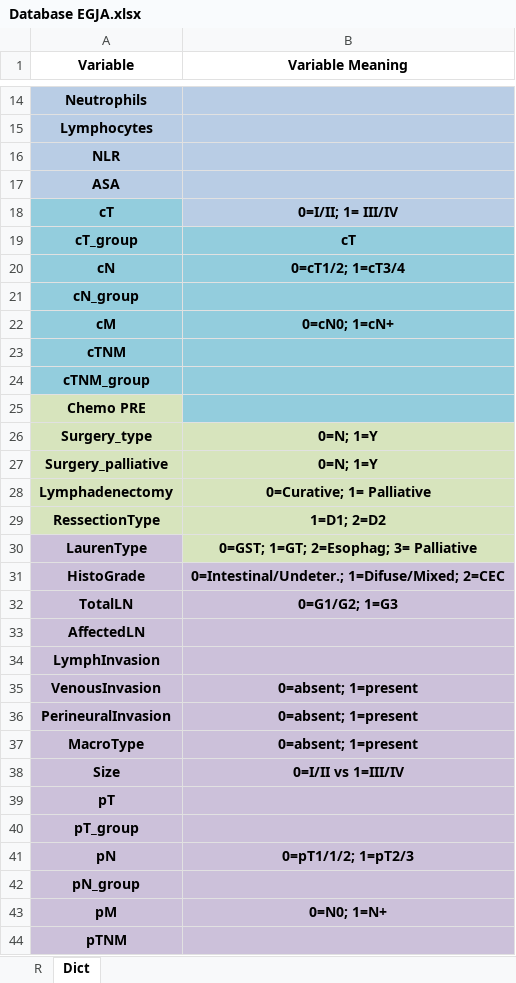
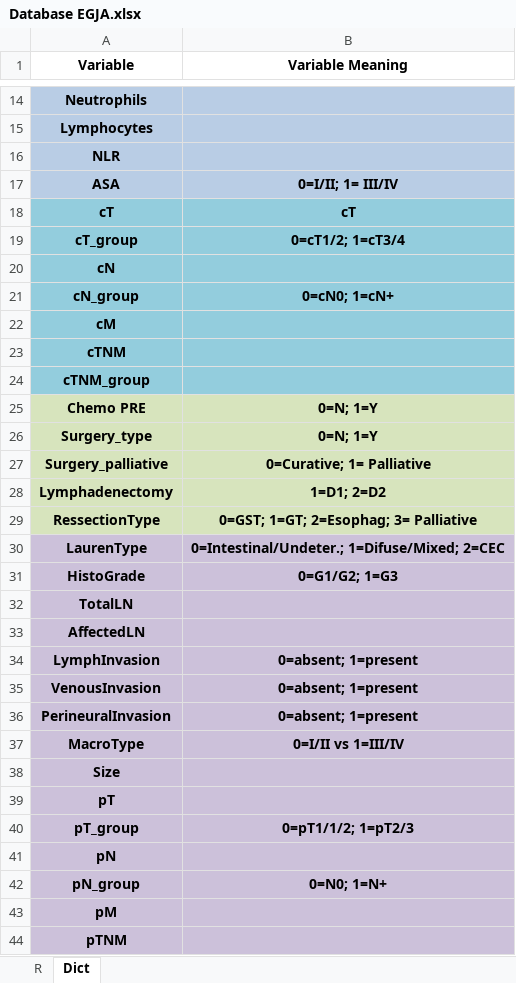
Before and after one commit to Murillo22/gene_expression_EGJA, an Excel workbook: Input files/Database EGJA.xlsx, sheet Dict, drawn as a sheet; only a part is shown, gaps mark what is left out; values as stored, in another font and other column widths than the file's, no borders; conditional formats not drawn; the diff covers the shown part only; the diff names each change by its address in the sheet, - before the commit and + after, or states it on an @@ line.

```diff
--- a/Input files/Database EGJA.xlsx (sheet Dict)
+++ b/Input files/Database EGJA.xlsx (sheet Dict)
-B17 (Variable Meaning): (empty)
+B17 (Variable Meaning): 0=I/II; 1= III/IV
-B18 (Variable Meaning): 0=I/II; 1= III/IV
+B18 (Variable Meaning): cT
-B18 fill: #B9CDE5
+B18 fill: #93CDDD
-B19 (Variable Meaning): cT
+B19 (Variable Meaning): 0=cT1/2; 1=cT3/4
-B20 (Variable Meaning): 0=cT1/2; 1=cT3/4
+B20 (Variable Meaning): (empty)
-B21 (Variable Meaning): (empty)
+B21 (Variable Meaning): 0=cN0; 1=cN+
-B22 (Variable Meaning): 0=cN0; 1=cN+
+B22 (Variable Meaning): (empty)
-B25 (Variable Meaning): (empty)
+B25 (Variable Meaning): 0=N; 1=Y
-B25 fill: #93CDDD
+B25 fill: #D7E4BD
-B27 (Variable Meaning): 0=N; 1=Y
+B27 (Variable Meaning): 0=Curative; 1= Palliative
-B28 (Variable Meaning): 0=Curative; 1= Palliative
+B28 (Variable Meaning): 1=D1; 2=D2
-B29 (Variable Meaning): 1=D1; 2=D2
+B29 (Variable Meaning): 0=GST; 1=GT; 2=Esophag; 3= Palliative
-B30 (Variable Meaning): 0=GST; 1=GT; 2=Esophag; 3= Palliative
+B30 (Variable Meaning): 0=Intestinal/Undeter.; 1=Difuse/Mixed; 2=CEC
-B30 fill: #D7E4BD
+B30 fill: #CCC1DA
-B31 (Variable Meaning): 0=Intestinal/Undeter.; 1=Difuse/Mixed; 2=CEC
+B31 (Variable Meaning): 0=G1/G2; 1=G3
-B32 (Variable Meaning): 0=G1/G2; 1=G3
+B32 (Variable Meaning): (empty)
-B34 (Variable Meaning): (empty)
+B34 (Variable Meaning): 0=absent; 1=present
-B37 (Variable Meaning): 0=absent; 1=present
+B37 (Variable Meaning): 0=I/II vs 1=III/IV
-B38 (Variable Meaning): 0=I/II vs 1=III/IV
+B38 (Variable Meaning): (empty)
-B40 (Variable Meaning): (empty)
+B40 (Variable Meaning): 0=pT1/1/2; 1=pT2/3
-B41 (Variable Meaning): 0=pT1/1/2; 1=pT2/3
+B41 (Variable Meaning): (empty)
-B42 (Variable Meaning): (empty)
+B42 (Variable Meaning): 0=N0; 1=N+
-B43 (Variable Meaning): 0=N0; 1=N+
+B43 (Variable Meaning): (empty)
```
Also changed, not shown: 15 edited cells and cell formats elsewhere in this sheet, 5 other files.
